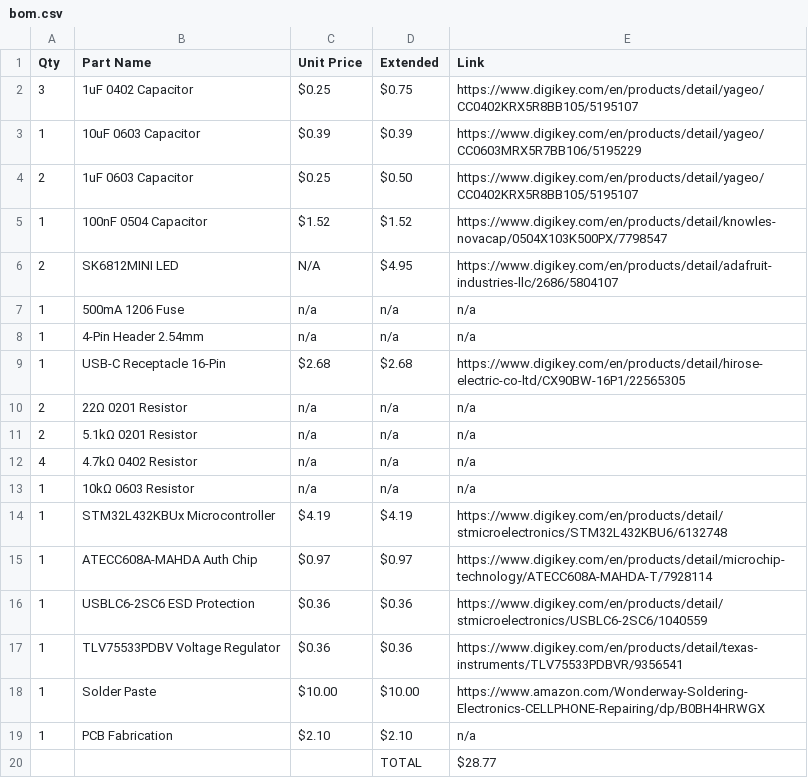
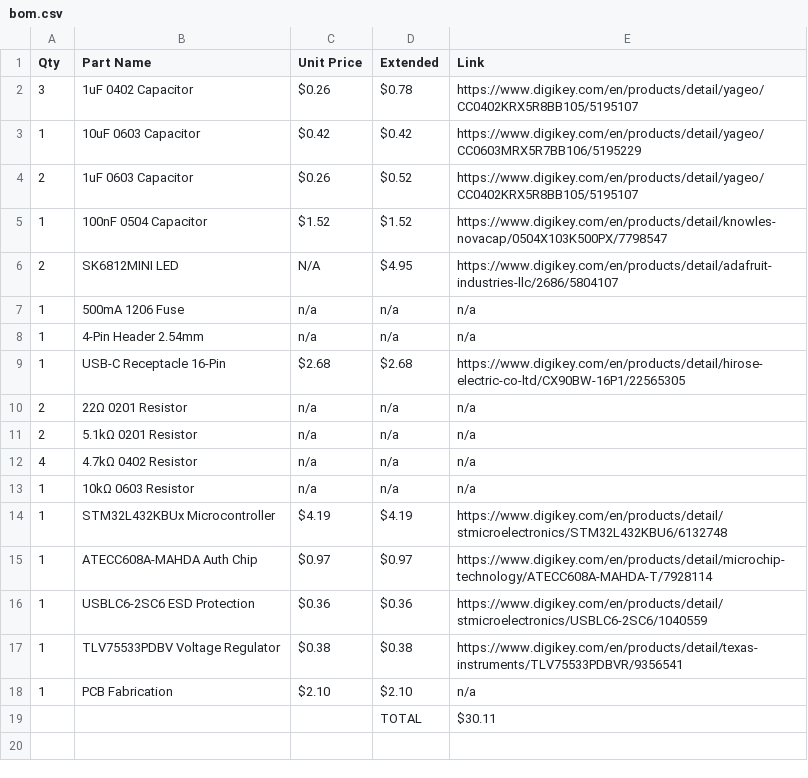
Before and after one commit to Veracles-Hackclub/Verakey, a CSV file: bom.csv, drawn as a sheet.

Commit message:
Update bom.csv

```diff
--- a/bom.csv
+++ b/bom.csv
@@ -1,5 +1,5 @@
 Qty,Part Name,Unit Price,Extended,Link
-3,1uF 0402 Capacitor,$0.25,$0.75,https://www.digikey.com/en/products/detail/yageo/CC0402KRX5R8BB105/5195107
-1,10uF 0603 Capacitor,$0.39,$0.39,https://www.digikey.com/en/products/detail/yageo/CC0603MRX5R7BB106/5195229
-2,1uF 0603 Capacitor,$0.25,$0.50,https://www.digikey.com/en/products/detail/yageo/CC0402KRX5R8BB105/5195107
+3,1uF 0402 Capacitor,$0.26,$0.78,https://www.digikey.com/en/products/detail/yageo/CC0402KRX5R8BB105/5195107
+1,10uF 0603 Capacitor,$0.42,$0.42,https://www.digikey.com/en/products/detail/yageo/CC0603MRX5R7BB106/5195229
+2,1uF 0603 Capacitor,$0.26,$0.52,https://www.digikey.com/en/products/detail/yageo/CC0402KRX5R8BB105/5195107
 1,100nF 0504 Capacitor,$1.52,$1.52,https://www.digikey.com/en/products/detail/knowles-novacap/0504X103K500PX/7798547
@@ -16,5 +16,4 @@ Qty,Part Name,Unit Price,Extended,Link
 1,USBLC6-2SC6 ESD Protection,$0.36,$0.36,https://www.digikey.com/en/products/detail/stmicroelectronics/USBLC6-2SC6/1040559
-1,TLV75533PDBV Voltage Regulator,$0.36,$0.36,https://www.digikey.com/en/products/detail/texas-instruments/TLV75533PDBVR/9356541
-1,Solder Paste,$10.00,$10.00,https://www.amazon.com/Wonderway-Soldering-Electronics-CELLPHONE-Repairing/dp/B0BH4HRWGX
+1,TLV75533PDBV Voltage Regulator,$0.38,$0.38,https://www.digikey.com/en/products/detail/texas-instruments/TLV75533PDBVR/9356541
 1,PCB Fabrication,$2.10,$2.10,n/a
-,,,TOTAL,$28.77
+,,,TOTAL,$30.11
```
